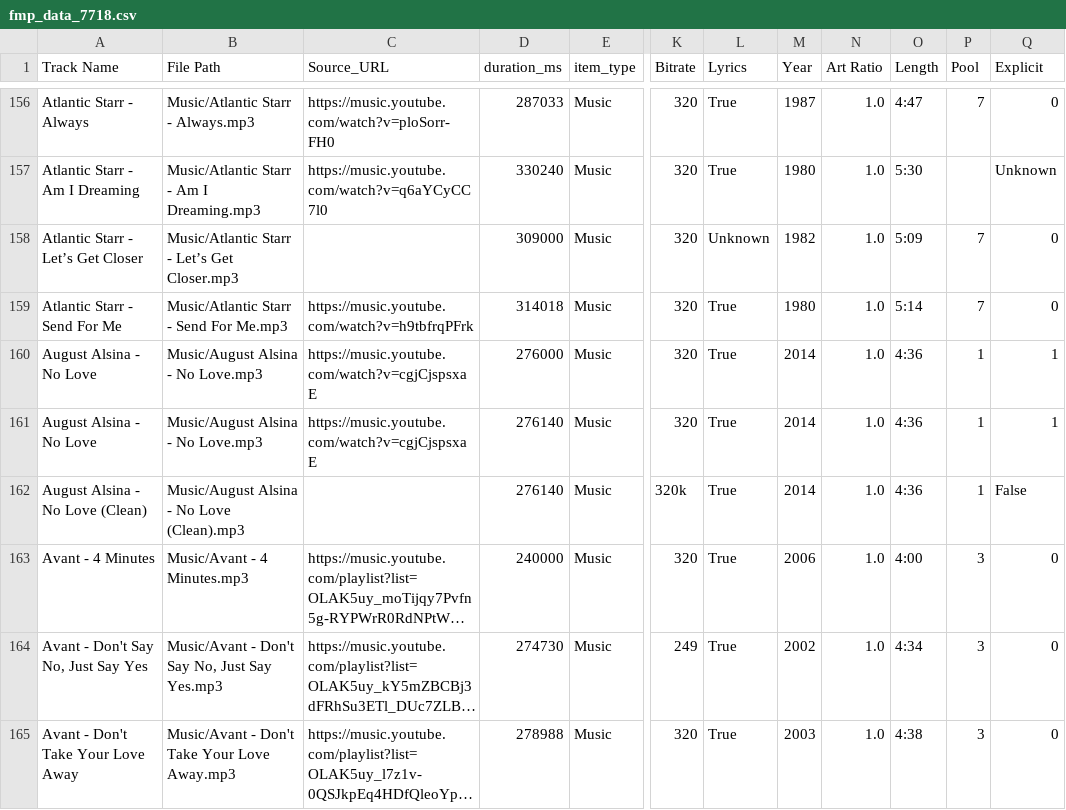
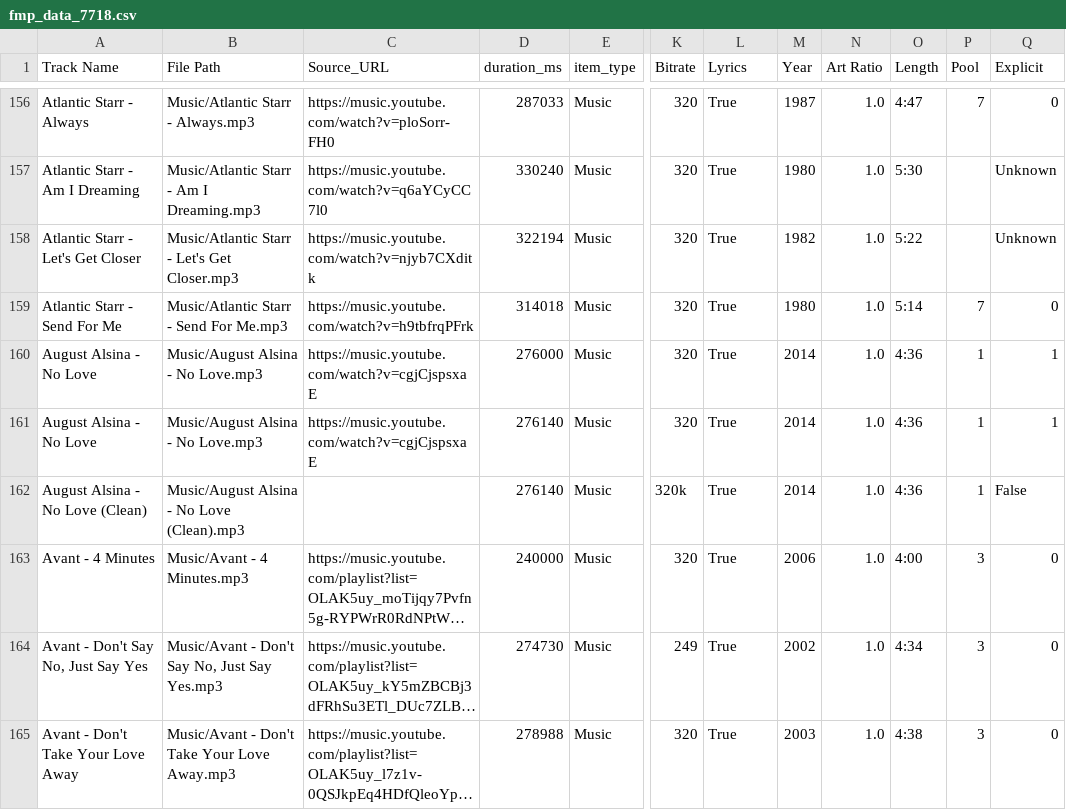
Before and after one commit to ChiTownSounds/FMP-Radio, a CSV file: configs/fmp_data_7718.csv, drawn as a sheet; only a part is shown, gaps mark what is left out; long unchanged cells end in …; the diff names each change by its address in the sheet, - before the commit and + after, or states it on an @@ line.

Commit message:
Vaulted new track: Atlantic Starr - Let's Get Closer

```diff
--- a/configs/fmp_data_7718.csv
+++ b/configs/fmp_data_7718.csv
-A158 (Track Name): Atlantic Starr - Let’s Get Closer
+A158 (Track Name): Atlantic Starr - Let's Get Closer
-B158 (File Path): Music/Atlantic Starr - Let’s Get Closer.mp3
+B158 (File Path): Music/Atlantic Starr - Let's Get Closer.mp3
-C158 (Source_URL): (empty)
+C158 (Source_URL): https://music.youtube.com/watch?v=njyb7CXditk
-D158 (duration_ms): 309000
+D158 (duration_ms): 322194
-L158 (Lyrics): Unknown
+L158 (Lyrics): True
-O158 (Length): 5:09
+O158 (Length): 5:22
-P158 (Pool): 7
+P158 (Pool): (empty)
-Q158 (Explicit): 0
+Q158 (Explicit): Unknown
```
